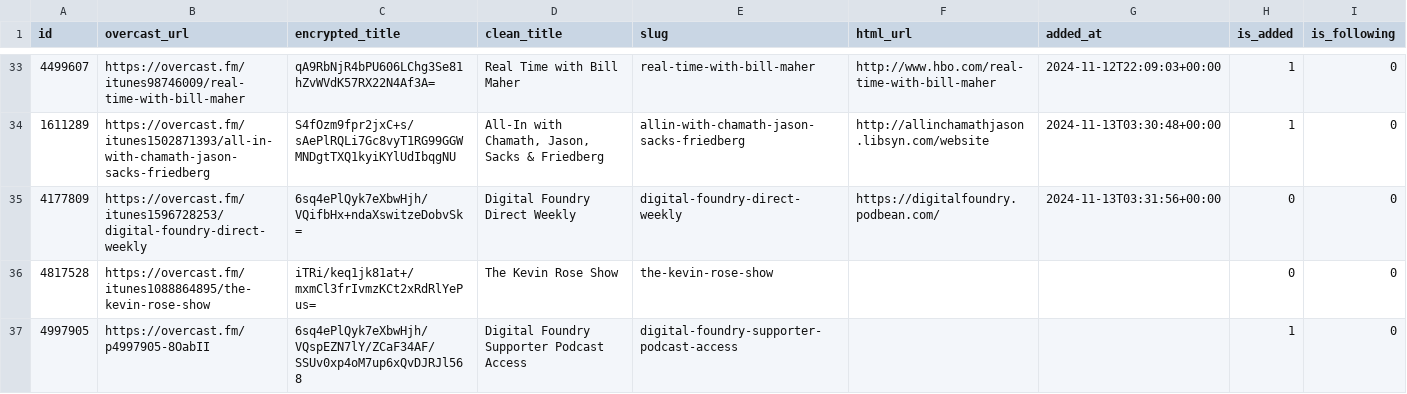
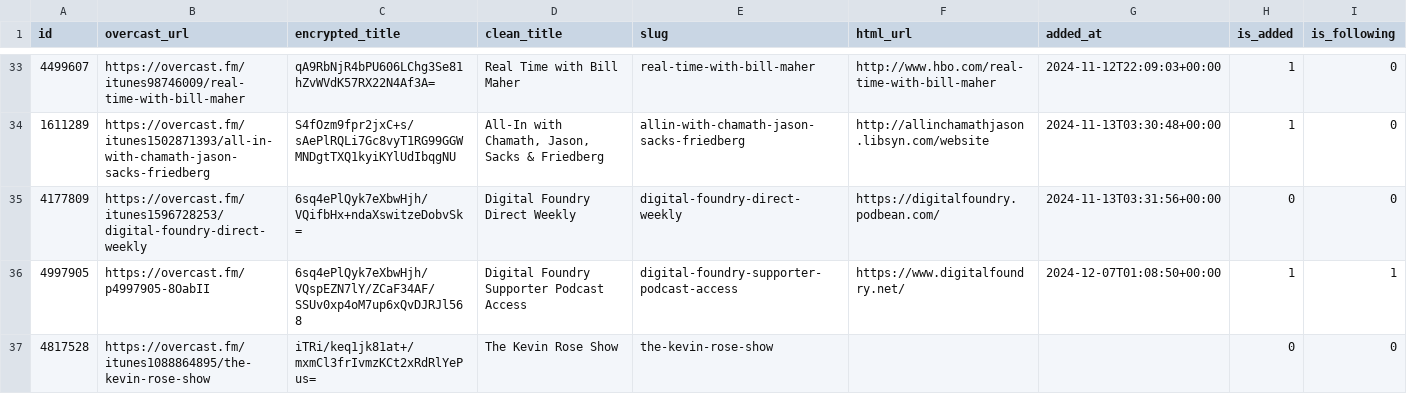
Before and after one commit to josh/overcast-data, a CSV file: feeds.csv, drawn as a sheet; only a part is shown, gaps mark what is left out.

```diff
--- a/feeds.csv
+++ b/feeds.csv
@@ -35,3 +35,3 @@ id,overcast_url,encrypted_title,clean_title,slug,html_url,added_at,is_added,is_f
 4177809,https://overcast.fm/itunes1596728253/digital-foundry-direct-weekly,6sq4ePlQyk7eXbwHjh/VQifbHx+ndaXswitzeDobvSk=,Digital Foundry Direct Weekly,digital-foundry-direct-weekly,https://digitalfoundry.podbean.com/,2024-11-13T03:31:56+00:00,0,0
+4997905,https://overcast.fm/p4997905-8OabII,6sq4ePlQyk7eXbwHjh/VQspEZN7lY/ZCaF34AF/SSUv0xp4oM7up6xQvDJRJl568,Digital Foundry Supporter Podcast Access,digital-foundry-supporter-podcast-access,https://www.digitalfoundry.net/,2024-12-07T01:08:50+00:00,1,1
 4817528,https://overcast.fm/itunes1088864895/the-kevin-rose-show,iTRi/keq1jk81at+/mxmCl3frIvmzKCt2xRdRlYePus=,The Kevin Rose Show,the-kevin-rose-show,,,0,0
-4997905,https://overcast.fm/p4997905-8OabII,6sq4ePlQyk7eXbwHjh/VQspEZN7lY/ZCaF34AF/SSUv0xp4oM7up6xQvDJRJl568,Digital Foundry Supporter Podcast Access,digital-foundry-supporter-podcast-access,,,1,0
```
